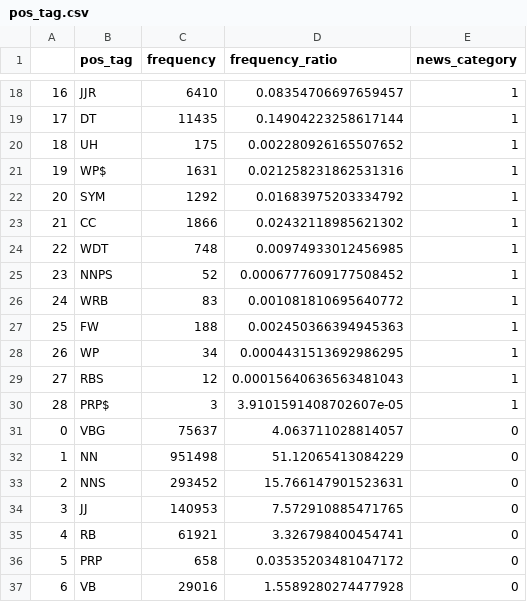
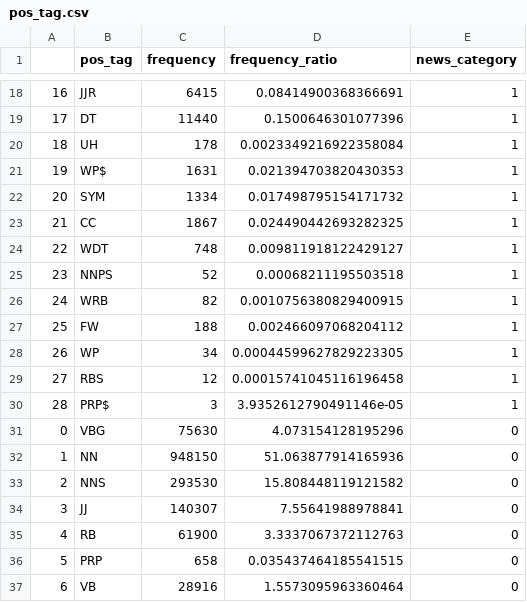
Before and after one commit to HeidiiYang/Data_Visualisation_App, a CSV file: data/pos_tag.csv, drawn as a sheet; only a part is shown, gaps mark what is left out; the diff covers the shown part only.

```diff
--- a/data/pos_tag.csv
+++ b/data/pos_tag.csv
@@ -18,20 +18,20 @@
-16,JJR,6410,0.08354706697659457,1
-17,DT,11435,0.14904223258617144,1
-18,UH,175,0.002280926165507652,1
-19,WP$,1631,0.021258231862531316,1
-20,SYM,1292,0.01683975203334792,1
-21,CC,1866,0.02432118985621302,1
-22,WDT,748,0.00974933012456985,1
-23,NNPS,52,0.0006777609177508452,1
-24,WRB,83,0.001081810695640772,1
-25,FW,188,0.002450366394945363,1
-26,WP,34,0.0004431513692986295,1
-27,RBS,12,0.00015640636563481043,1
-28,PRP$,3,3.9101591408702607e-05,1
-0,VBG,75637,4.063711028814057,0
-1,NN,951498,51.12065413084229,0
-2,NNS,293452,15.766147901523631,0
-3,JJ,140953,7.572910885471765,0
-4,RB,61921,3.326798400454741,0
-5,PRP,658,0.03535203481047172,0
-6,VB,29016,1.5589280274477928,0
+16,JJR,6415,0.08414900368366691,1
+17,DT,11440,0.1500646301077396,1
+18,UH,178,0.0023349216922358084,1
+19,WP$,1631,0.021394703820430353,1
+20,SYM,1334,0.017498795154171732,1
+21,CC,1867,0.024490442693282325,1
+22,WDT,748,0.009811918122429127,1
+23,NNPS,52,0.00068211195503518,1
+24,WRB,82,0.0010756380829400915,1
+25,FW,188,0.002466097068204112,1
+26,WP,34,0.00044599627829223305,1
+27,RBS,12,0.00015741045116196458,1
+28,PRP$,3,3.9352612790491146e-05,1
+0,VBG,75630,4.073154128195296,0
+1,NN,948150,51.063877914165936,0
+2,NNS,293530,15.808448119121582,0
+3,JJ,140307,7.55641988978841,0
+4,RB,61900,3.3337067372112763,0
+5,PRP,658,0.035437464185541515,0
+6,VB,28916,1.5573095963360464,0
```
Also changed, not shown: 68 edited cells elsewhere in this file.
